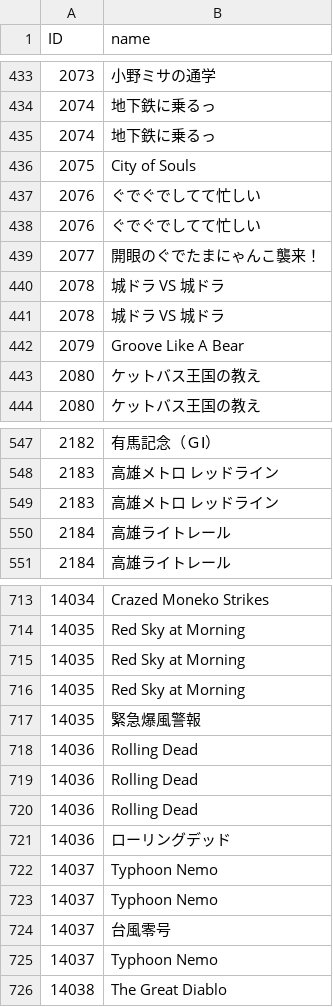
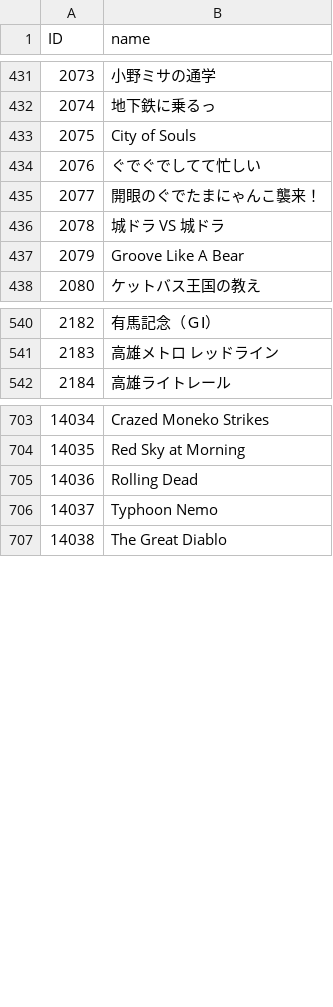
Before and after one commit to hoopandango/BC_Extractor, a TSV file: reusables/stages.tsv, drawn as a sheet; only a part is shown, gaps mark what is left out; the diff covers the shown part only.

```diff
--- a/reusables/stages.tsv
+++ b/reusables/stages.tsv
@@ -434,5 +432,3 @@ ID	name
 2074	地下鉄に乗るっ
-2074	地下鉄に乗るっ
 2075	City of Souls
-2076	ぐでぐでしてて忙しい
 2076	ぐでぐでしてて忙しい
@@ -440,5 +436,3 @@ ID	name
 2078	城ドラ VS 城ドラ
-2078	城ドラ VS 城ドラ
 2079	Groove Like A Bear
-2080	ケットバス王国の教え
 2080	ケットバス王国の教え
@@ -548,4 +541,2 @@ ID	name
 2183	高雄メトロ レッドライン
-2183	高雄メトロ レッドライン
-2184	高雄ライトレール
 2184	高雄ライトレール
@@ -714,12 +704,3 @@ ID	name
 14035	Red Sky at Morning
-14035	Red Sky at Morning
-14035	Red Sky at Morning
-14035	緊急爆風警報
 14036	Rolling Dead
-14036	Rolling Dead
-14036	Rolling Dead
-14036	ローリングデッド
-14037	Typhoon Nemo
-14037	Typhoon Nemo
-14037	台風零号
 14037	Typhoon Nemo
```
Also changed, not shown: 24 removed rows elsewhere in this file, reusables/missions.tsv, 16 other files.
